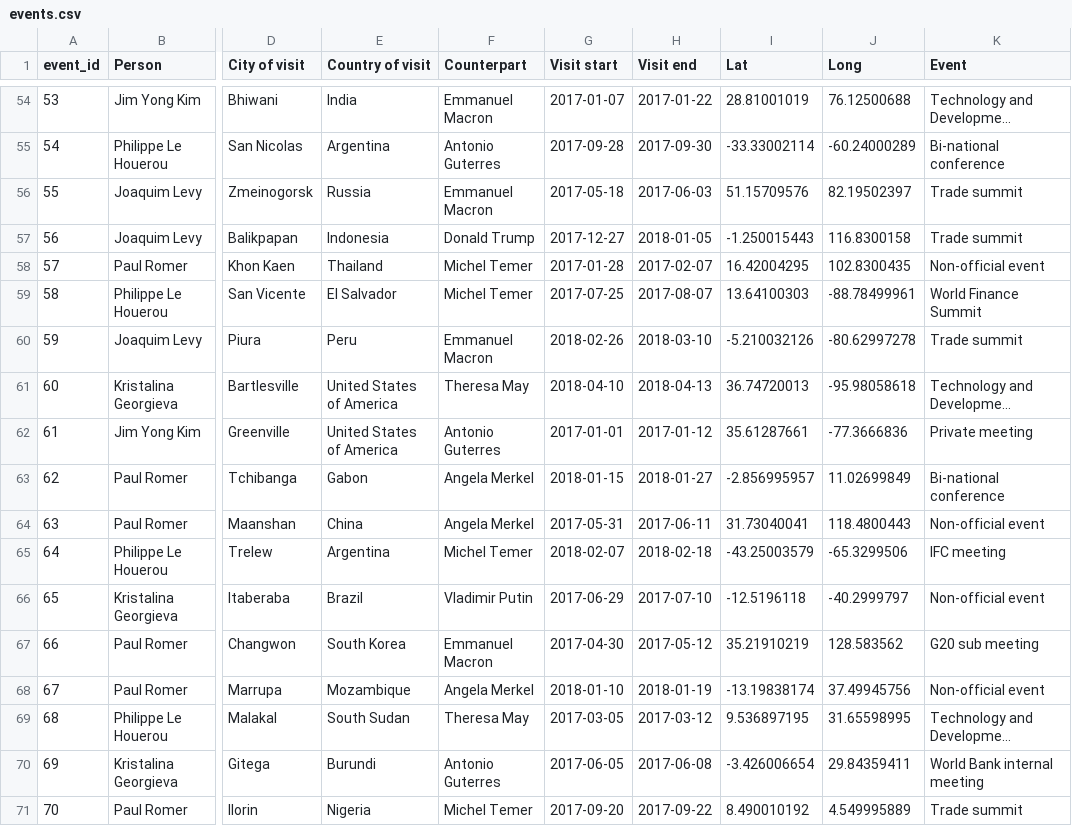
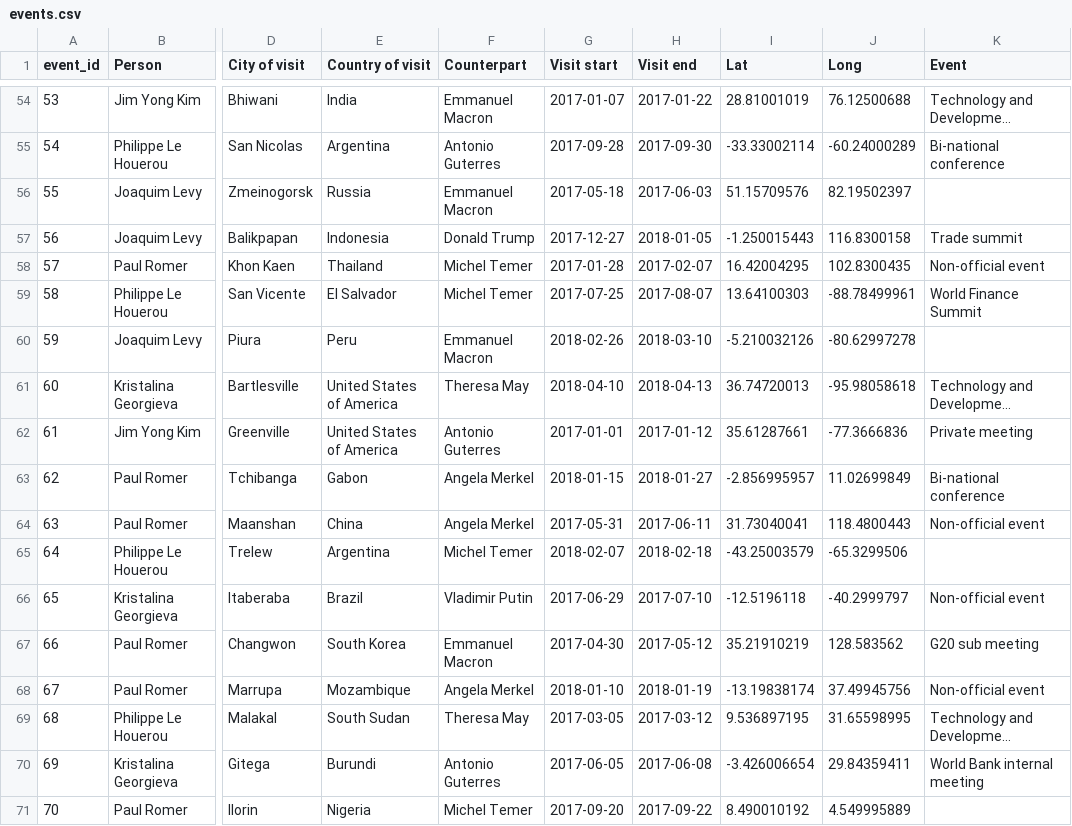
Before and after one commit to databrew/traveldash, a CSV file: events.csv, drawn as a sheet; only a part is shown, gaps mark what is left out; long unchanged cells end in …; the diff covers the shown part only; the diff names each change by its address in the sheet, - before the commit and + after, or states it on an @@ line.

```diff
--- a/events.csv
+++ b/events.csv
-K56 (Event): Trade summit
+K56 (Event): (empty)
-K60 (Event): Trade summit
+K60 (Event): (empty)
-K65 (Event): IFC meeting
+K65 (Event): (empty)
-K71 (Event): Trade summit
+K71 (Event): (empty)
```
Also changed, not shown: 9 edited cells elsewhere in this file, 2 other files.
